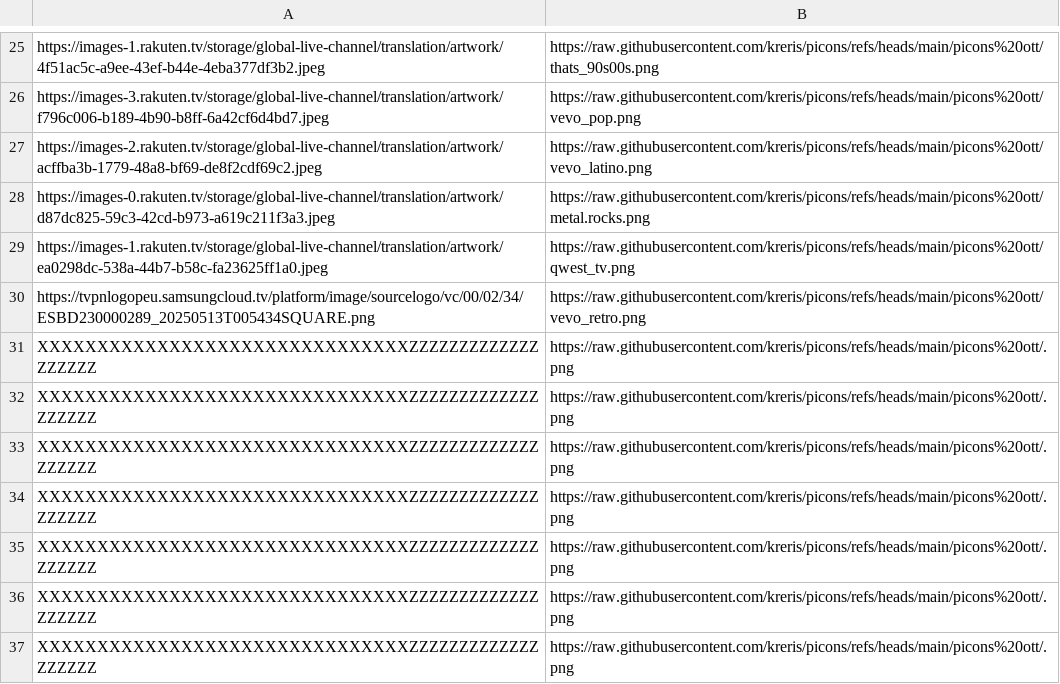
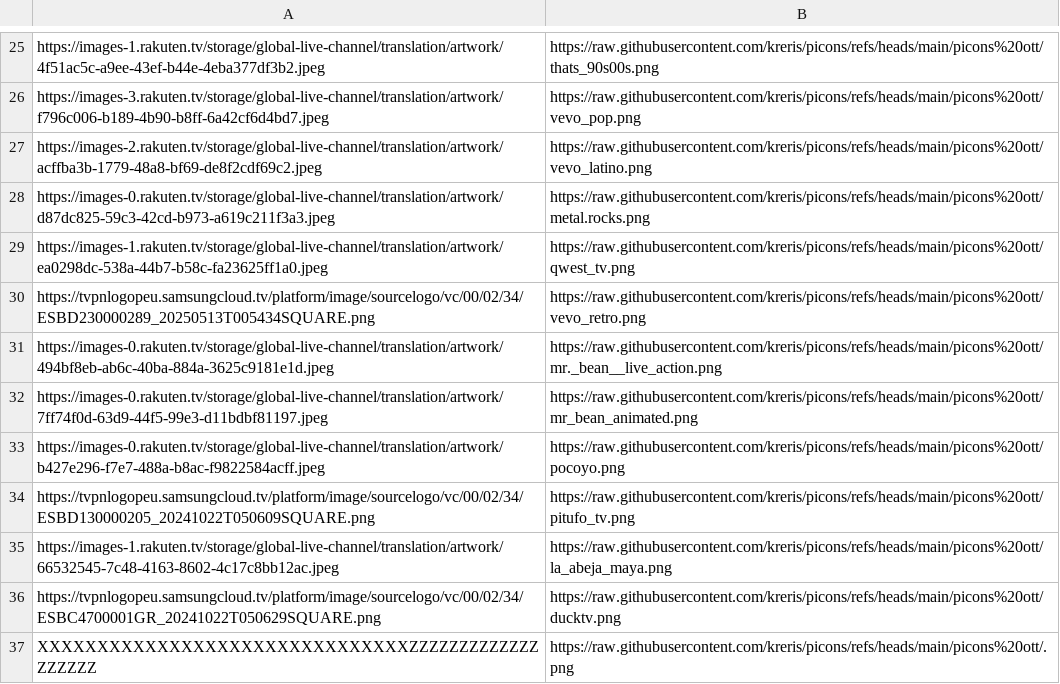
Before and after one commit to kreris/picons, a CSV file: reemplazos.csv, drawn as a sheet; only a part is shown, gaps mark what is left out; removed rows and columns are numbered as before the commit, all else as after; the diff names each change by its address in the sheet, - before the commit and + after, or states it on an @@ line.

```diff
--- a/reemplazos.csv
+++ b/reemplazos.csv
-row 31: XXXXXXXXXXXXXXXXXXXXXXXXXXXXXXXZZZZZZZZZZZZZZZZZZZ | https://raw.githubusercontent.com/kreris/picons/refs/heads/main/picons%20ott/.png
-row 32: XXXXXXXXXXXXXXXXXXXXXXXXXXXXXXXZZZZZZZZZZZZZZZZZZZ | https://raw.githubusercontent.com/kreris/picons/refs/heads/main/picons%20ott/.png
-row 33: XXXXXXXXXXXXXXXXXXXXXXXXXXXXXXXZZZZZZZZZZZZZZZZZZZ | https://raw.githubusercontent.com/kreris/picons/refs/heads/main/picons%20ott/.png
-row 34: XXXXXXXXXXXXXXXXXXXXXXXXXXXXXXXZZZZZZZZZZZZZZZZZZZ | https://raw.githubusercontent.com/kreris/picons/refs/heads/main/picons%20ott/.png
-row 35: XXXXXXXXXXXXXXXXXXXXXXXXXXXXXXXZZZZZZZZZZZZZZZZZZZ | https://raw.githubusercontent.com/kreris/picons/refs/heads/main/picons%20ott/.png
-row 36: XXXXXXXXXXXXXXXXXXXXXXXXXXXXXXXZZZZZZZZZZZZZZZZZZZ | https://raw.githubusercontent.com/kreris/picons/refs/heads/main/picons%20ott/.png
+row 31: https://images-0.rakuten.tv/storage/global-live-channel/translation/artwork/494bf8eb-ab6c-40ba-884a-3625c9181e1d.jpeg | https://raw.githubusercontent.com/kreris/picons/refs/heads/main/picons%20ott/mr._bean__live_action.png
+row 32: https://images-0.rakuten.tv/storage/global-live-channel/translation/artwork/7ff74f0d-63d9-44f5-99e3-d11bdbf81197.jpeg | https://raw.githubusercontent.com/kreris/picons/refs/heads/main/picons%20ott/mr_bean_animated.png
+row 33: https://images-0.rakuten.tv/storage/global-live-channel/translation/artwork/b427e296-f7e7-488a-b8ac-f9822584acff.jpeg | https://raw.githubusercontent.com/kreris/picons/refs/heads/main/picons%20ott/pocoyo.png
+row 34: https://tvpnlogopeu.samsungcloud.tv/platform/image/sourcelogo/vc/00/02/34/ESBD130000205_20241022T050609SQUARE.png | https://raw.githubusercontent.com/kreris/picons/refs/heads/main/picons%20ott/pitufo_tv.png
+row 35: https://images-1.rakuten.tv/storage/global-live-channel/translation/artwork/66532545-7c48-4163-8602-4c17c8bb12ac.jpeg | https://raw.githubusercontent.com/kreris/picons/refs/heads/main/picons%20ott/la_abeja_maya.png
+row 36: https://tvpnlogopeu.samsungcloud.tv/platform/image/sourcelogo/vc/00/02/34/ESBC4700001GR_20241022T050629SQUARE.png | https://raw.githubusercontent.com/kreris/picons/refs/heads/main/picons%20ott/ducktv.png
```
Also changed, not shown: 10 other files.
